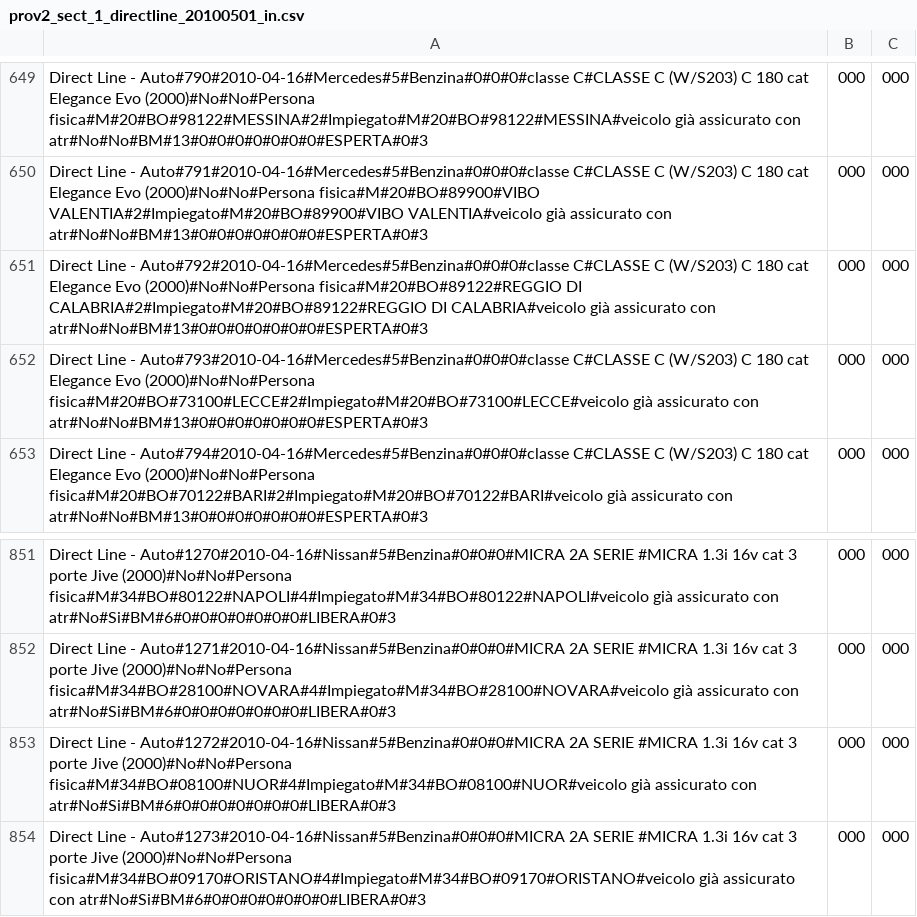
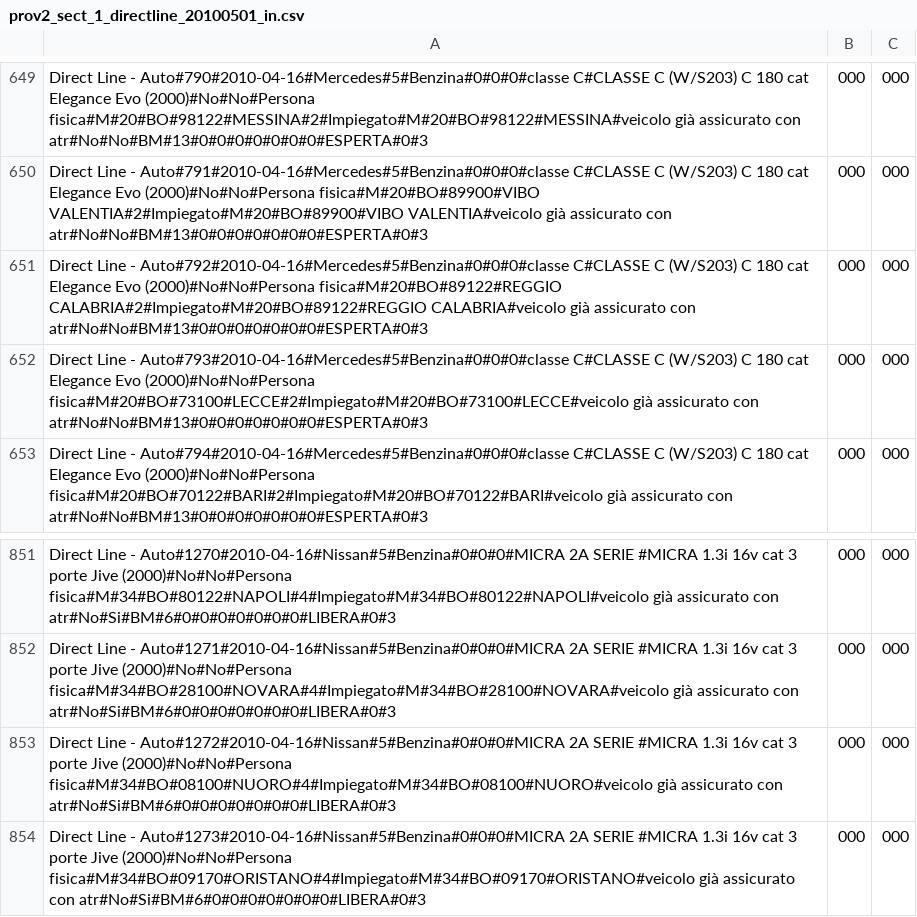
Before and after one commit to ugodiiorio/experiment, a CSV file: code/builders/etl/1_generic_profile/csv/prov2_sect_1_directline_20100501_in.csv, drawn as a sheet; only a part is shown, gaps mark what is left out; the diff covers the shown part only.

```diff
--- a/code/builders/etl/1_generic_profile/csv/prov2_sect_1_directline_20100501_in.csv
+++ b/code/builders/etl/1_generic_profile/csv/prov2_sect_1_directline_20100501_in.csv
@@ -650,3 +650,3 @@ Direct Line - Auto#790#2010-04-16#Mercedes#5#Benzina#0#0#0#classe C#CLASSE C (W/
 Direct Line - Auto#791#2010-04-16#Mercedes#5#Benzina#0#0#0#classe C#CLASSE C (W/S203) C 180 cat Elegance Evo (2000)#No#No#Persona fisica#M#20#BO#89900#VIBO VALENTIA#2#Impiegato#M#20#BO#89900#VIBO VALENTIA#veicolo già assicurato con atr#No#No#BM#13#0#0#0#0#0#0#0#ESPERTA#0#3,000,000
-Direct Line - Auto#792#2010-04-16#Mercedes#5#Benzina#0#0#0#classe C#CLASSE C (W/S203) C 180 cat Elegance Evo (2000)#No#No#Persona fisica#M#20#BO#89122#REGGIO DI CALABRIA#2#Impiegato#M#20#BO#89122#REGGIO DI CALABRIA#veicolo già assicurato con atr#No#No#BM#13#0#0#0#0#0#0#0#ESPERTA#0#3,000,000
+Direct Line - Auto#792#2010-04-16#Mercedes#5#Benzina#0#0#0#classe C#CLASSE C (W/S203) C 180 cat Elegance Evo (2000)#No#No#Persona fisica#M#20#BO#89122#REGGIO CALABRIA#2#Impiegato#M#20#BO#89122#REGGIO CALABRIA#veicolo già assicurato con atr#No#No#BM#13#0#0#0#0#0#0#0#ESPERTA#0#3,000,000
 Direct Line - Auto#793#2010-04-16#Mercedes#5#Benzina#0#0#0#classe C#CLASSE C (W/S203) C 180 cat Elegance Evo (2000)#No#No#Persona fisica#M#20#BO#73100#LECCE#2#Impiegato#M#20#BO#73100#LECCE#veicolo già assicurato con atr#No#No#BM#13#0#0#0#0#0#0#0#ESPERTA#0#3,000,000
@@ -852,3 +852,3 @@ Direct Line - Auto#1270#2010-04-16#Nissan#5#Benzina#0#0#0#MICRA 2A SERIE #MICRA
 Direct Line - Auto#1271#2010-04-16#Nissan#5#Benzina#0#0#0#MICRA 2A SERIE #MICRA 1.3i 16v cat 3 porte Jive (2000)#No#No#Persona fisica#M#34#BO#28100#NOVARA#4#Impiegato#M#34#BO#28100#NOVARA#veicolo già assicurato con atr#No#Si#BM#6#0#0#0#0#0#0#0#LIBERA#0#3,000,000
-Direct Line - Auto#1272#2010-04-16#Nissan#5#Benzina#0#0#0#MICRA 2A SERIE #MICRA 1.3i 16v cat 3 porte Jive (2000)#No#No#Persona fisica#M#34#BO#08100#NUOR#4#Impiegato#M#34#BO#08100#NUOR#veicolo già assicurato con atr#No#Si#BM#6#0#0#0#0#0#0#0#LIBERA#0#3,000,000
+Direct Line - Auto#1272#2010-04-16#Nissan#5#Benzina#0#0#0#MICRA 2A SERIE #MICRA 1.3i 16v cat 3 porte Jive (2000)#No#No#Persona fisica#M#34#BO#08100#NUORO#4#Impiegato#M#34#BO#08100#NUORO#veicolo già assicurato con atr#No#Si#BM#6#0#0#0#0#0#0#0#LIBERA#0#3,000,000
 Direct Line - Auto#1273#2010-04-16#Nissan#5#Benzina#0#0#0#MICRA 2A SERIE #MICRA 1.3i 16v cat 3 porte Jive (2000)#No#No#Persona fisica#M#34#BO#09170#ORISTANO#4#Impiegato#M#34#BO#09170#ORISTANO#veicolo già assicurato con atr#No#Si#BM#6#0#0#0#0#0#0#0#LIBERA#0#3,000,000
```
Also changed, not shown: 10 edited cells elsewhere in this file, code/builders/etl/1_generic_profile/csv/prov2_sect_1_dialogo_20100501_in.csv, 7 other files.
